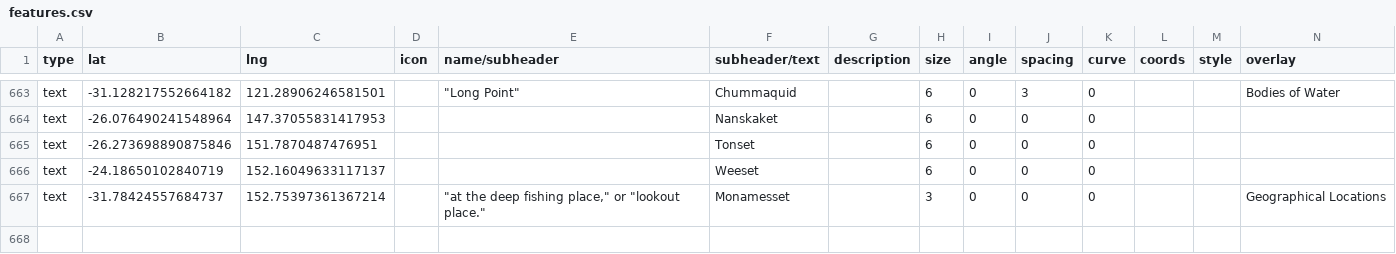
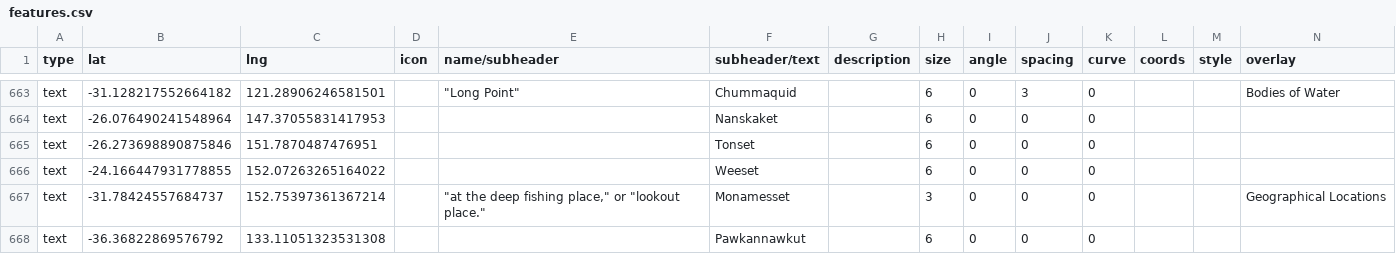
Before and after one commit to nativenewengland/map, a CSV file: data/features.csv, drawn as a sheet; only a part is shown, gaps mark what is left out.

Commit message:
Update features.csv

```diff
--- a/data/features.csv
+++ b/data/features.csv
@@ -733,3 +733,4 @@ text,-26.076490241548964,147.37055831417953,,,Nanskaket,,6,0,0,0,,,
 text,-26.273698890875846,151.7870487476951,,,Tonset,,6,0,0,0,,,
-text,-24.18650102840719,152.16049633117137,,,Weeset,,6,0,0,0,,,
+text,-24.166447931778855,152.07263265164022,,,Weeset,,6,0,0,0,,,
 text,-31.78424557684737,152.75397361367214,,"""at the deep fishing place,"" or ""lookout place.""",Monamesset,,3,0,0,0,,,Geographical Locations
+text,-36.36822869576792,133.11051323531308,,,Pawkannawkut,,6,0,0,0,,,
```
